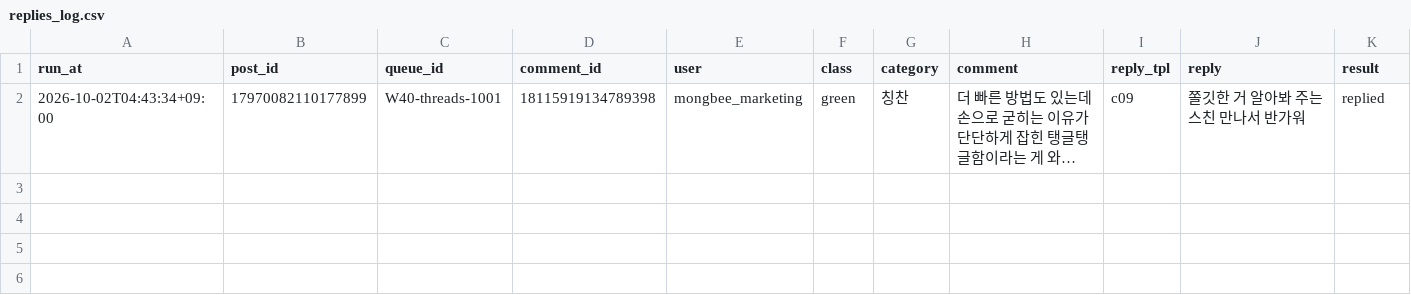
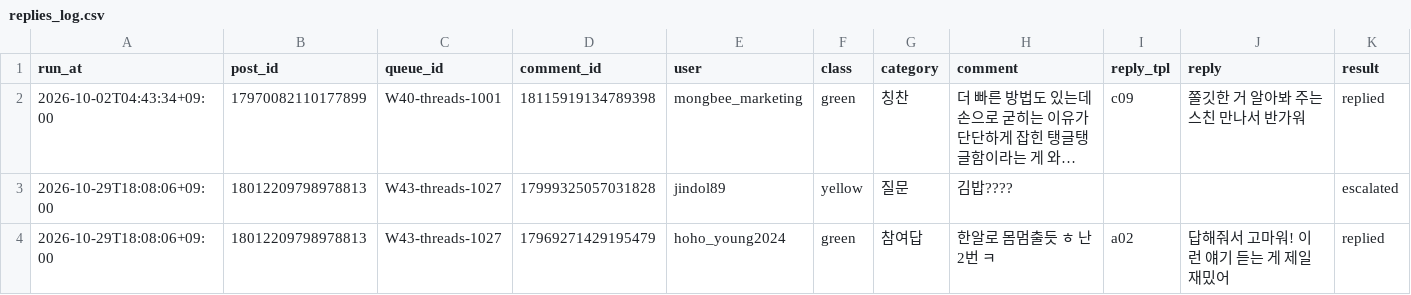
Before and after one commit to song2love2/khs-factory, a CSV file: reports/replies_log.csv, drawn as a sheet; long unchanged cells end in …; the diff names each change by its address in the sheet, - before the commit and + after, or states it on an @@ line.

```diff
--- a/reports/replies_log.csv
+++ b/reports/replies_log.csv
+row 3: 2026-10-29T18:08:06+09:00 | 18012209798978813 | W43-threads-1027 | 17999325057031828 | jindol89 | yellow | 질문 | 김밥???? |  |  | escalated
+row 4: 2026-10-29T18:08:06+09:00 | 18012209798978813 | W43-threads-1027 | 17969271429195479 | hoho_young2024 | green | 참여답 | 한알로 몸멈출듯 ㅎ 난 2번 ㅋ | a02 | 답해줘서 고마워! 이런 얘기 듣는 게 제일 재밌어 | replied
```
Also changed, not shown: 2 other files.
